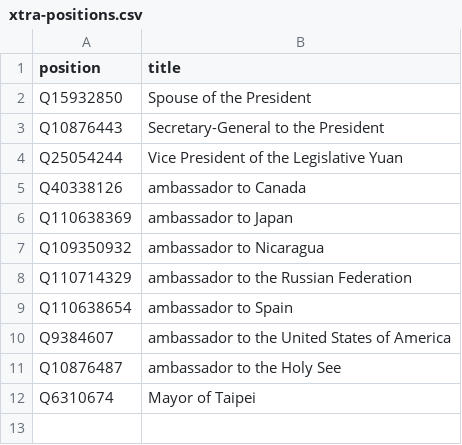
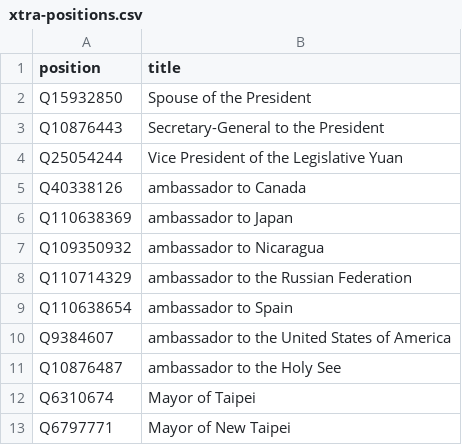
Before and after one commit to every-politician-scrapers/taiwan, a CSV file: wikidata/xtra-positions.csv, drawn as a sheet.

Commit message:
add Mayor of New Taipei

```diff
--- a/wikidata/xtra-positions.csv
+++ b/wikidata/xtra-positions.csv
@@ -12 +12,2 @@ Q10876487,ambassador to the Holy See
 Q6310674,Mayor of Taipei
+Q6797771,Mayor of New Taipei
```
